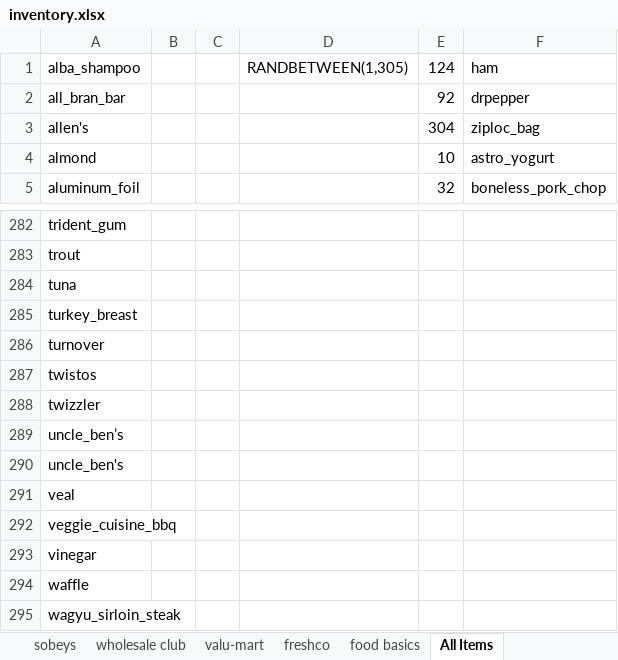
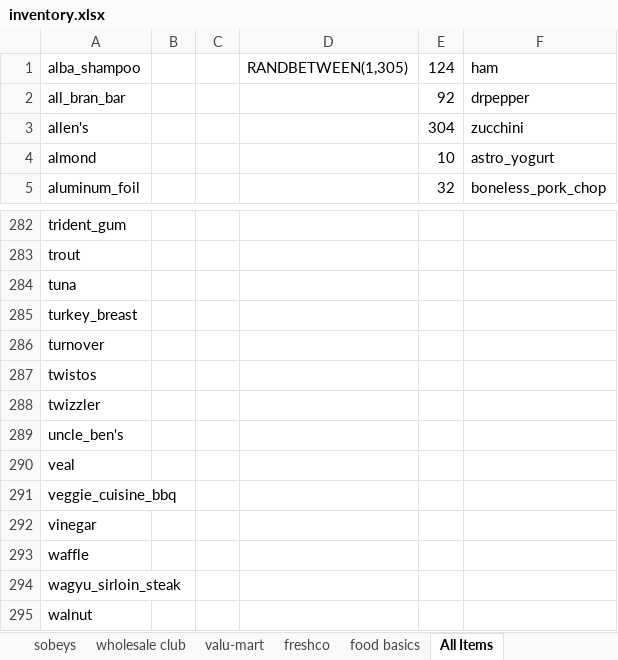
Before and after one commit to bagland/ece457project, an Excel workbook: RandomData/inventory.xlsx, sheet All Items, drawn as a sheet; only a part is shown, gaps mark what is left out; the shorter side is filled out with more unchanged rows; values as stored, in another font and other column widths than the file's, no borders; the diff names each change by its address in the sheet, - before the commit and + after, or states it on an @@ line.

Commit message:
fixed the apostrophe issue in excel sheet

```diff
--- a/RandomData/inventory.xlsx (sheet All Items)
+++ b/RandomData/inventory.xlsx (sheet All Items)
-F3: ziploc_bag
+F3: zucchini
-row 289: uncle_ben’s
```
Also changed, not shown: sheet sobeys.
